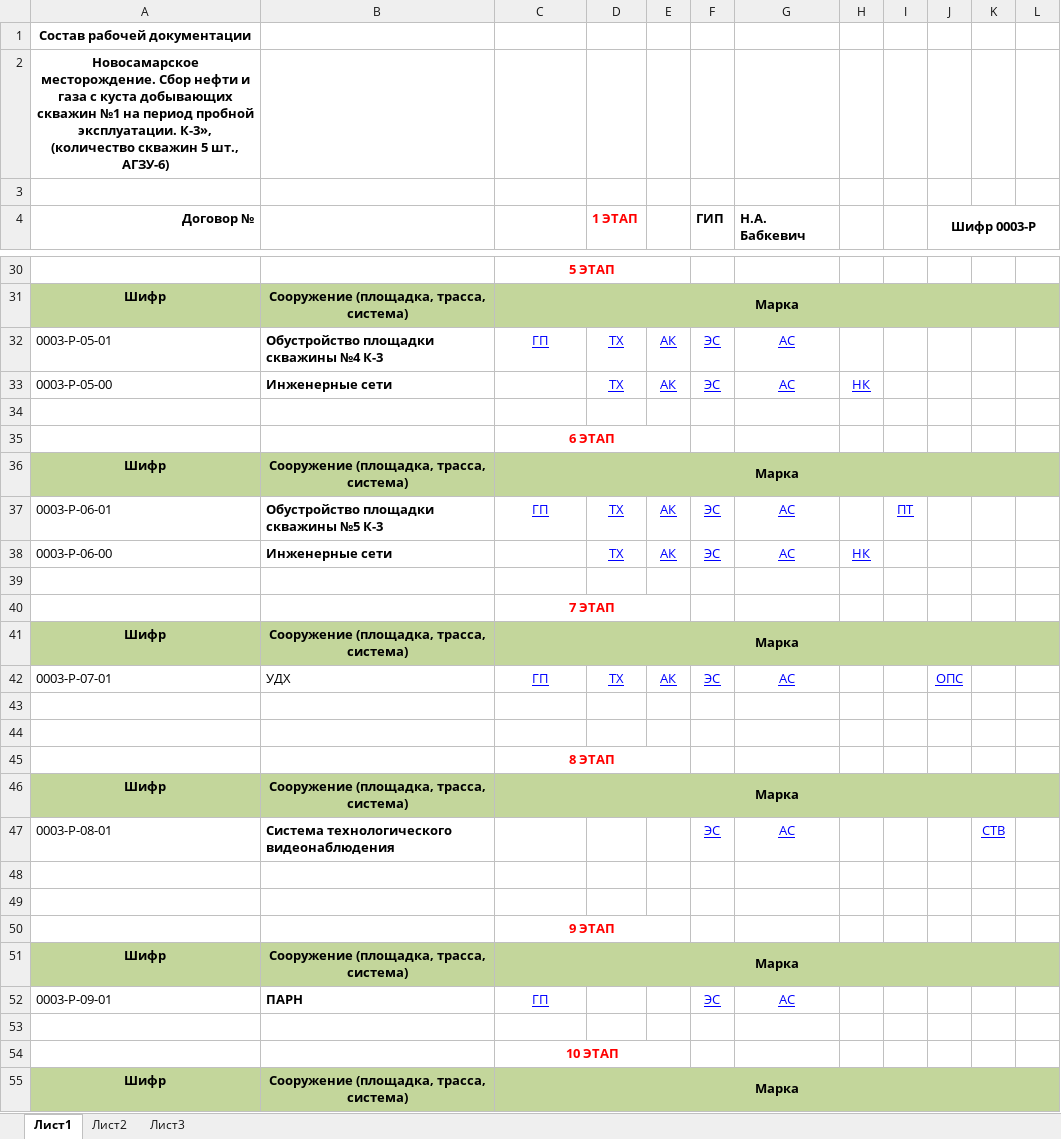
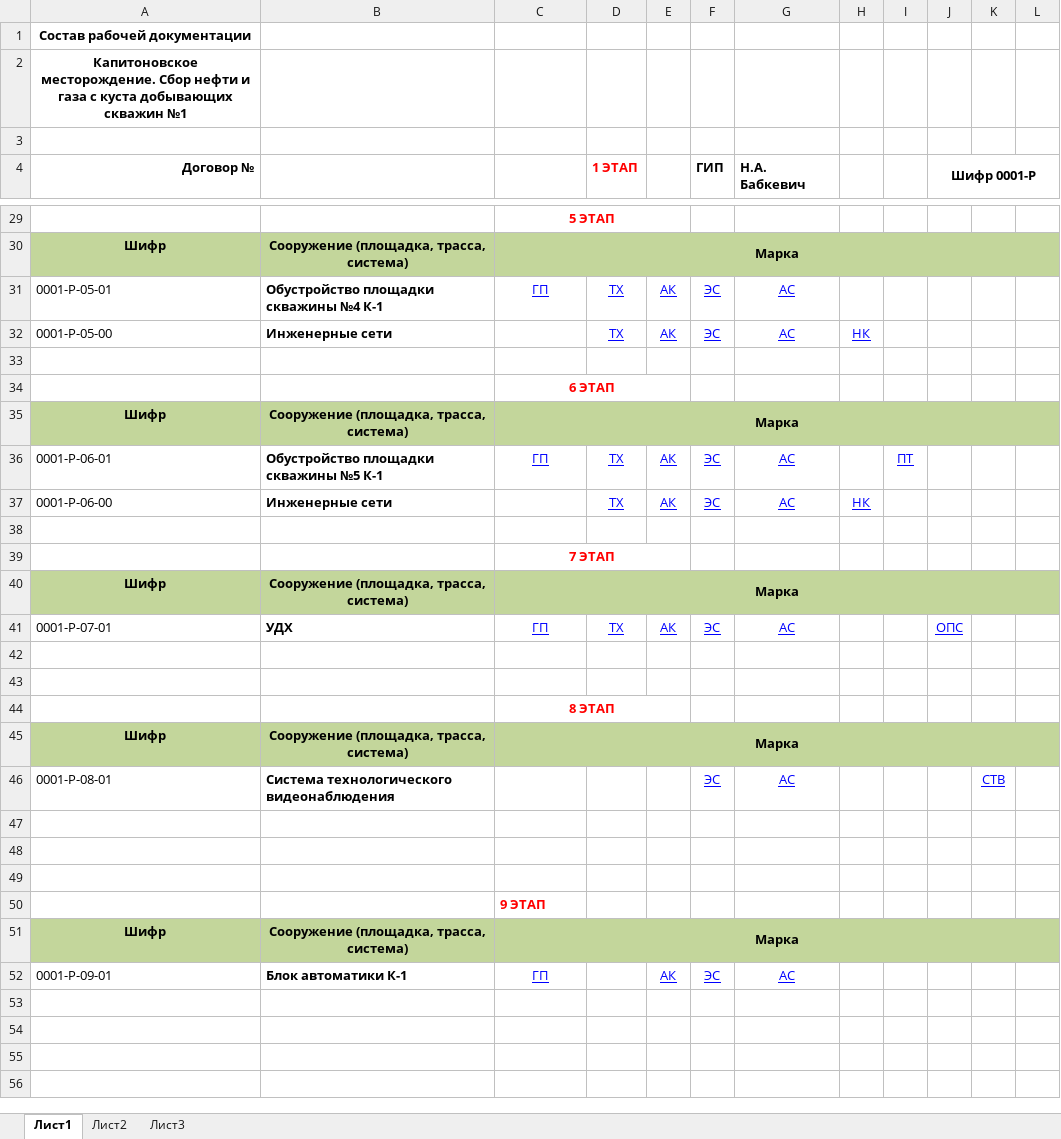
Before and after one commit to piksaevalex/registry, an Excel workbook: bin/Debug/Новая папка/Новая папка/1/5-РД/Реестр РД.xlsx, sheet Лист1, drawn as a sheet; only a part is shown, gaps mark what is left out; values as stored, in another font and other column widths than the file's, no borders; removed rows and columns are numbered as before the commit, all else as after; the diff covers the shown part only; the diff names each change by its address in the sheet, - before the commit and + after, or states it on an @@ line.

```diff
--- a/bin/Debug/Новая папка/Новая папка/1/5-РД/Реестр РД.xlsx (sheet Лист1)
+++ b/bin/Debug/Новая папка/Новая папка/1/5-РД/Реестр РД.xlsx (sheet Лист1)
-A2 (Договор №): Новосамарское месторождение. Сбор нефти и газа с куста добывающих скважин №1 на период пробной эксплуатации. К-3», (количество скважин 5 шт., АГЗУ-6)
+A2 (Договор №): Капитоновское месторождение. Сбор нефти и газа с куста добывающих скважин №1
-J4: Шифр 0003-Р
+J4: Шифр 0001-Р
-A31 (Договор №): 0003-Р-05-01
+A31 (Договор №): 0001-Р-05-01
-B31: Обустройство площадки скважины №4 К-3
+B31: Обустройство площадки скважины №4 К-1
-A32 (Договор №): 0003-Р-05-00
+A32 (Договор №): 0001-Р-05-00
-A36 (Договор №): 0003-Р-06-01
+A36 (Договор №): 0001-Р-06-01
-B36: Обустройство площадки скважины №5 К-3
+B36: Обустройство площадки скважины №5 К-1
-A37 (Договор №): 0003-Р-06-00
+A37 (Договор №): 0001-Р-06-00
-A41 (Договор №): 0003-Р-07-01
+A41 (Договор №): 0001-Р-07-01
-B41 bold: off
+B41 bold: on
-A46 (Договор №): 0003-Р-08-01
+A46 (Договор №): 0001-Р-08-01
+row 47: (empty)
-C50 alignment: center
+C50 alignment: left
-C50:E50 merged
-A52 (Договор №): 0003-Р-09-01
+A52 (Договор №): 0001-Р-09-01
-B52: ПАРН
+B52: Блок автоматики К-1
-E52: (empty)
+E52: АК
-row 53: (empty)
-row 54:  |  | 10 ЭТАП
-row 55: Шифр | Сооружение (площадка, трасса, система) | Марка
```
Also changed, not shown: 1 added row, 3 removed rows, 17 edited cells and cell formats elsewhere in this sheet, 39 other files.
